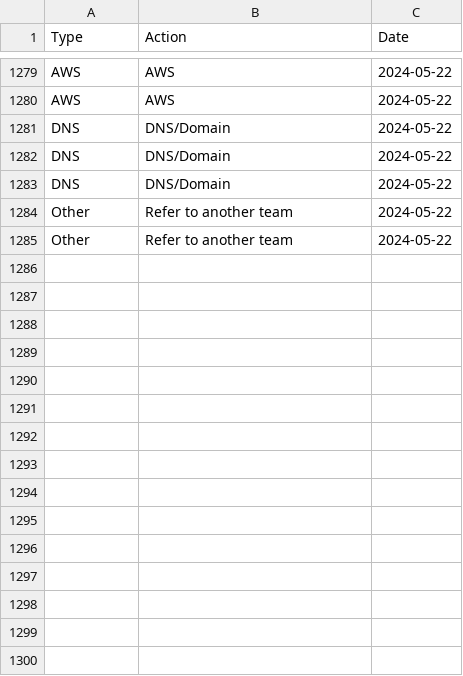
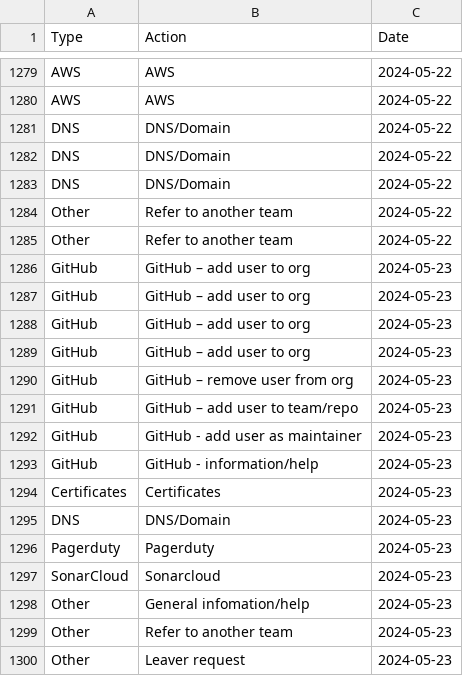
Before and after one commit to ministryofjustice/operations-engineering, a CSV file: data/support_stats/support_stats.csv, drawn as a sheet; only a part is shown, gaps mark what is left out; the diff names each change by its address in the sheet, - before the commit and + after, or states it on an @@ line.

Commit message:
Upload support stats data
Support request data for 23/05/24

```diff
--- a/data/support_stats/support_stats.csv
+++ b/data/support_stats/support_stats.csv
+row 1286: GitHub | GitHub – add user to org | 2024-05-23
+row 1287: GitHub | GitHub – add user to org | 2024-05-23
+row 1288: GitHub | GitHub – add user to org | 2024-05-23
+row 1289: GitHub | GitHub – add user to org | 2024-05-23
+row 1290: GitHub | GitHub – remove user from org | 2024-05-23
+row 1291: GitHub | GitHub – add user to team/repo | 2024-05-23
+row 1292: GitHub | GitHub - add user as maintainer | 2024-05-23
+row 1293: GitHub | GitHub - information/help | 2024-05-23
+row 1294: Certificates | Certificates | 2024-05-23
+row 1295: DNS | DNS/Domain | 2024-05-23
+row 1296: Pagerduty | Pagerduty | 2024-05-23
+row 1297: SonarCloud | Sonarcloud | 2024-05-23
+row 1298: Other | General infomation/help | 2024-05-23
+row 1299: Other | Refer to another team | 2024-05-23
+row 1300: Other | Leaver request | 2024-05-23
```
